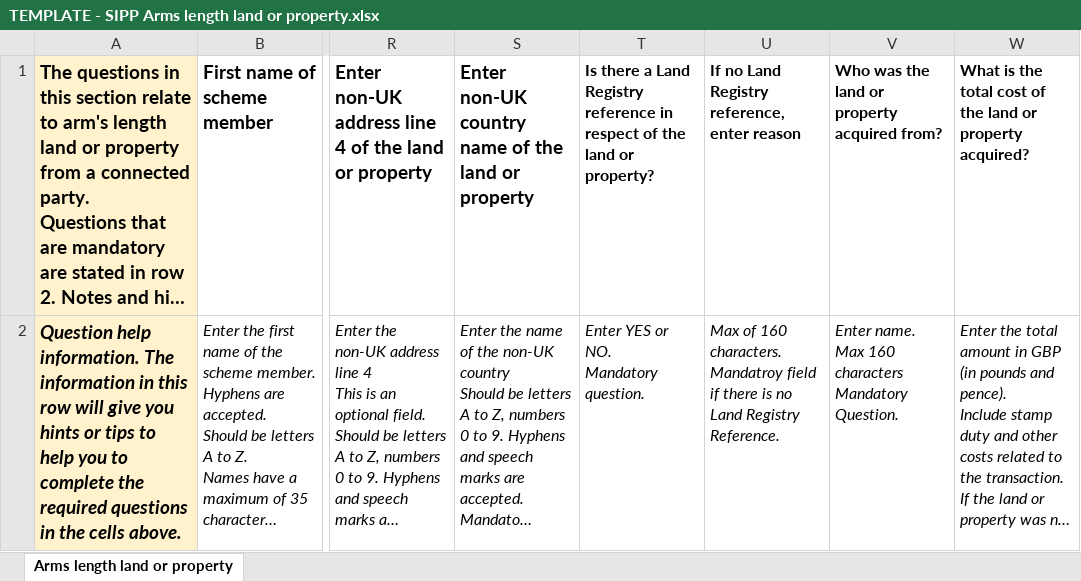
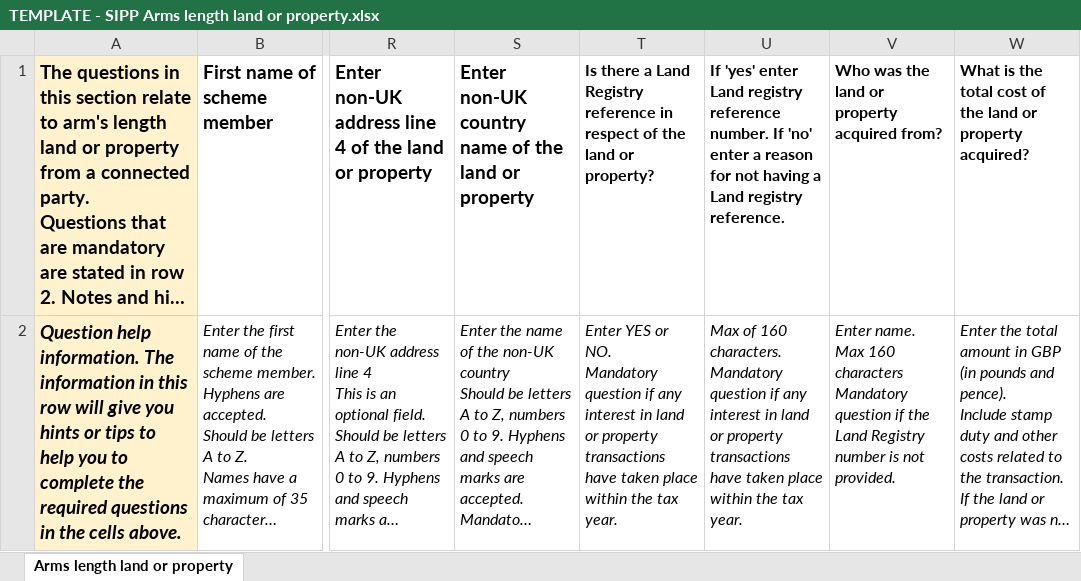
Before and after one commit to hmrc/pension-scheme-return-sipp-frontend, an Excel workbook: conf/TEMPLATE - SIPP Arms length land or property.xlsx, sheet Arms length land or property, drawn as a sheet; only a part is shown, gaps mark what is left out; long unchanged cells end in …; values as stored, in another font and other column widths than the file's, no borders; charts and pictures not drawn; ↵ is a line break in a cell; the diff names each change by its address in the sheet, - before the commit and + after, or states it on an @@ line.

Commit message:
PSR-1442 - fix for interest in land and arms length

```diff
--- a/conf/TEMPLATE - SIPP Arms length land or property.xlsx (sheet Arms length land or property)
+++ b/conf/TEMPLATE - SIPP Arms length land or property.xlsx (sheet Arms length land or property)
-U1: If no Land Registry reference, enter reason
+U1: If 'yes' enter Land registry reference number. If 'no' enter a reason for not having a Land registry reference.
-T2: …NO. ↵ Mandatory question.
+T2: …NO. ↵ Mandatory question if any interest in land or property transactions have taken place within the tax year.
-U2: …160 characters. ↵ Mandatroy field if there is no Land Registry Reference.
+U2: …160 characters. ↵ Mandatory question if any interest in land or property transactions have taken place within the tax year.
-V2: …characters ↵ Mandatory Question.
+V2: …characters ↵ Mandatory question if the Land Registry number is not provided.
```
Also changed, not shown: conf/TEMPLATE - SIPP Interest in land or property from a connected party.xlsx, 9 other files.
